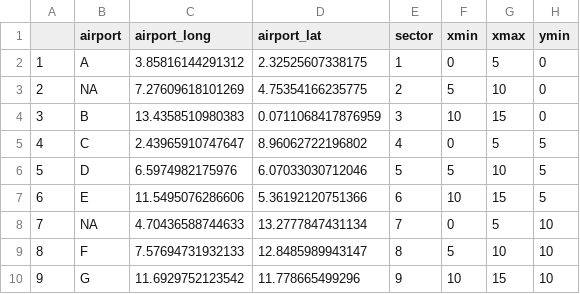
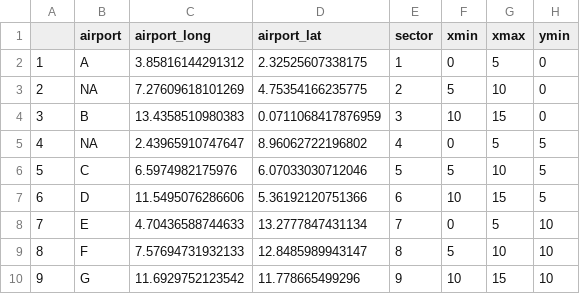
Before and after one commit to AJajodia/atc-problem, a CSV file: mariah_airport_sectors.csv, drawn as a sheet; only a part is shown; the diff names each change by its address in the sheet, - before the commit and + after, or states it on an @@ line.

Commit message:
Created visual of sector and airports, and switched up which sectors don't have an airport

```diff
--- a/mariah_airport_sectors.csv
+++ b/mariah_airport_sectors.csv
-B5 (airport): C
+B5 (airport): NA
-B6 (airport): D
+B6 (airport): C
-B7 (airport): E
+B7 (airport): D
-B8 (airport): NA
+B8 (airport): E
```
Also changed, not shown: 1 other file.
